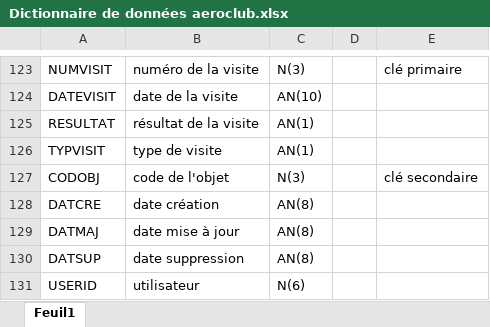
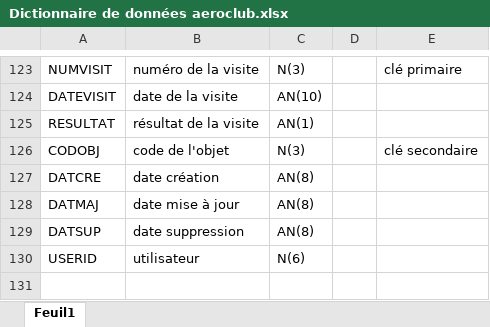
Before and after one commit to mmjdoub/projetAeroClub, an Excel workbook: Dictionnaire de données aeroclub.xlsx, sheet Feuil1, drawn as a sheet; only a part is shown, gaps mark what is left out; the shorter side is filled out with more unchanged rows; values as stored, in another font and other column widths than the file's, no borders; the diff names each change by its address in the sheet, - before the commit and + after, or states it on an @@ line.

Commit message:
Added files via upload

```diff
--- a/Dictionnaire de données aeroclub.xlsx (sheet Feuil1)
+++ b/Dictionnaire de données aeroclub.xlsx (sheet Feuil1)
-row 126: TYPVISIT | type de visite | AN(1)
```
